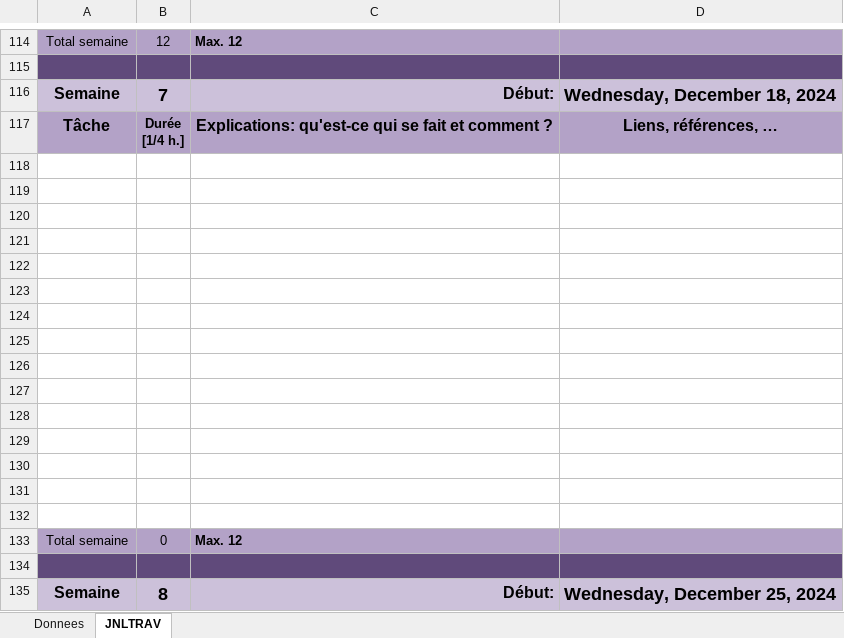
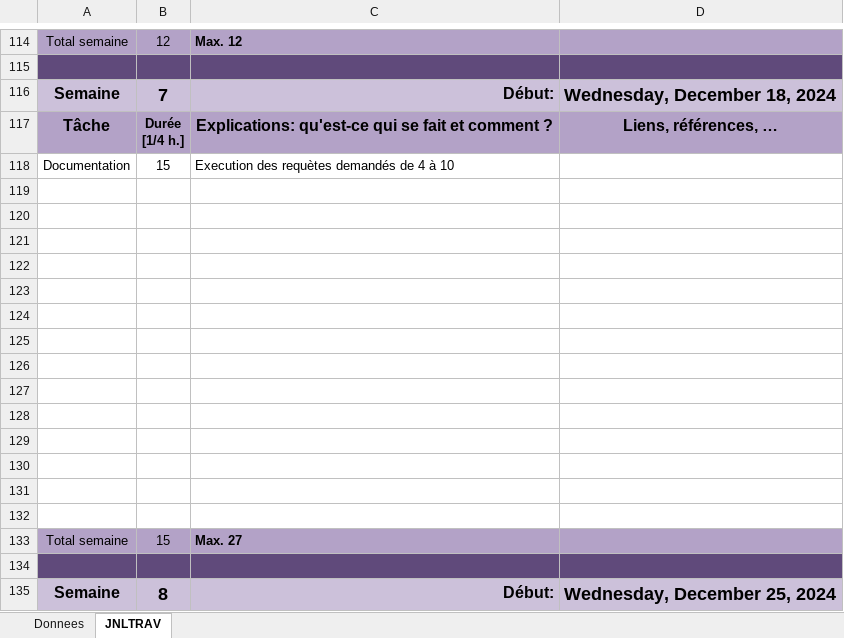
Before and after one commit to Dudu823/ICT_106, an Excel workbook: Document/jnltrav-Alexandre-Dürrenmatt_C106.xlsm, sheet JNLTRAV, drawn as a sheet; only a part is shown, gaps mark what is left out; values as stored, in another font and other column widths than the file's, no borders; charts and pictures not drawn; removed rows and columns are numbered as before the commit, all else as after; the diff names each change by its address in the sheet, - before the commit and + after, or states it on an @@ line.

```diff
--- a/Document/jnltrav-Alexandre-Dürrenmatt_C106.xlsm (sheet JNLTRAV)
+++ b/Document/jnltrav-Alexandre-Dürrenmatt_C106.xlsm (sheet JNLTRAV)
+row 118: Documentation | 15 | Execution des requètes demandés de 4 à 10
-row 132: (empty)
-B133: 0
+B133: 15
-C133: Max. 12
+C133: Max. 27
```
Also changed, not shown: charts or pictures, 2 other files.
